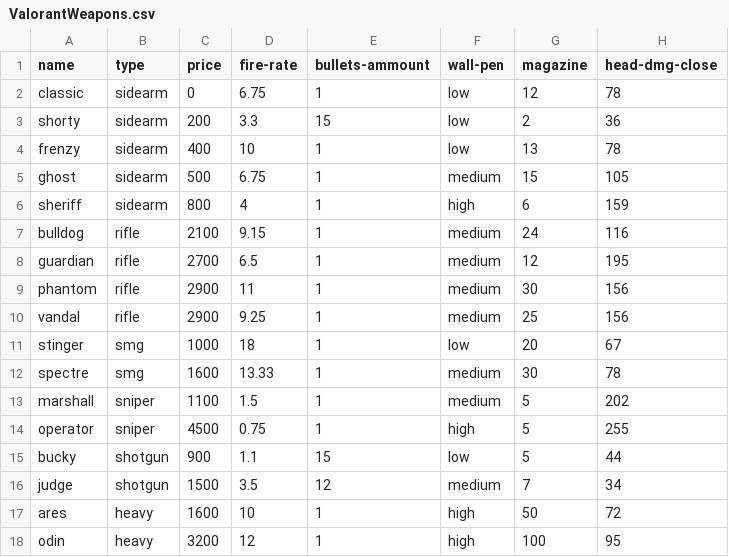
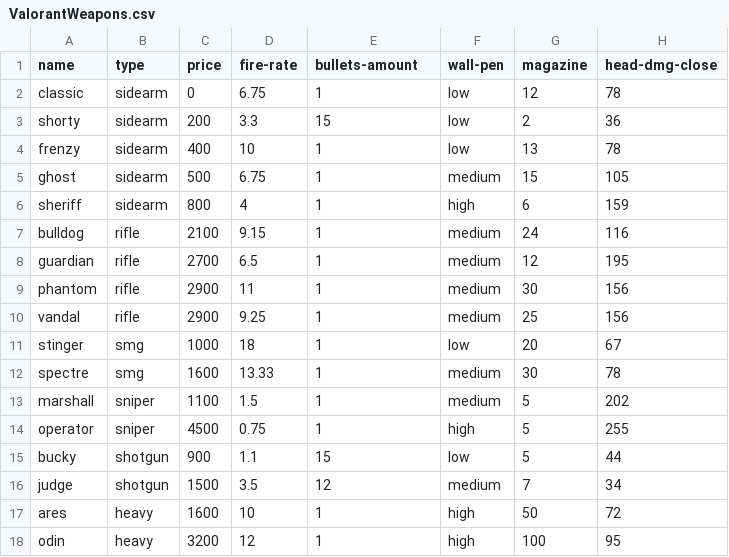
Before and after one commit to PauloVilarinho/DataScience, a CSV file: Projects/ValorantWeapons/ValorantWeapons.csv, drawn as a sheet; only a part is shown; the diff names each change by its address in the sheet, - before the commit and + after, or states it on an @@ line.

Commit message:
weapons csv fix

```diff
--- a/Projects/ValorantWeapons/ValorantWeapons.csv
+++ b/Projects/ValorantWeapons/ValorantWeapons.csv
-E1: bullets-ammount
+E1: bullets-amount
```
